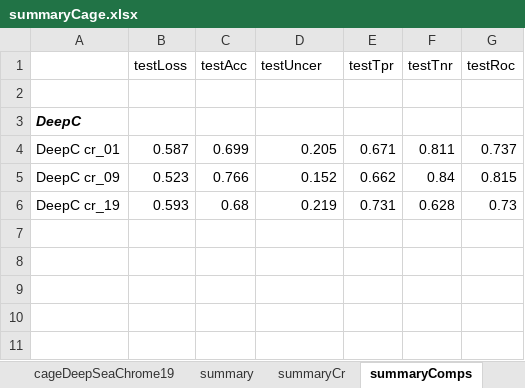
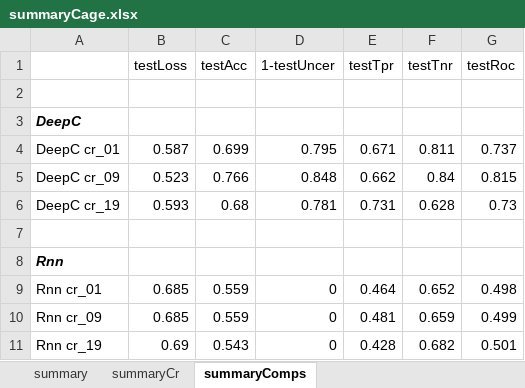
Before and after one commit to Akmazad/deepBrain, an Excel workbook: Architecture and parameter search/results/separate/cage/summaryCage.xlsx, sheet summaryComps, drawn as a sheet; values as stored, in another font and other column widths than the file's, no borders; charts and pictures not drawn; the diff names each change by its address in the sheet, - before the commit and + after, or states it on an @@ line.

```diff
--- a/Architecture and parameter search/results/separate/cage/summaryCage.xlsx (sheet summaryComps)
+++ b/Architecture and parameter search/results/separate/cage/summaryCage.xlsx (sheet summaryComps)
-D1: testUncer
+D1: 1-testUncer
-D4 (1-testUncer): 0.205
+D4 (1-testUncer): 0.795
-D5 (1-testUncer): 0.152
+D5 (1-testUncer): 0.848
-D6 (1-testUncer): 0.219
+D6 (1-testUncer): 0.781
+row 7: (empty)
+row 8: Rnn
+row 9: Rnn cr_01 | 0.685 | 0.559 | 0 | 0.464 | 0.652 | 0.498
+row 10: Rnn cr_09 | 0.685 | 0.559 | 0 | 0.481 | 0.659 | 0.499
+row 11: Rnn cr_19 | 0.69 | 0.543 | 0 | 0.428 | 0.682 | 0.501
```
Also changed, not shown: sheet summaryCr, sheet cageDeepSeaChrome19, sheet cage_Exp9, sheet cage_ExpChromosome19, sheet cage_Exp6, sheet cage_Exp2, 10 more sheets, other sheet tabs, charts or pictures, Architecture and parameter search/results/separate/epimap/summaryEpimap.xlsx, Architecture and parameter search/results/separate/humanfc/summaryHumanfFc.xlsx, 27 other files.
